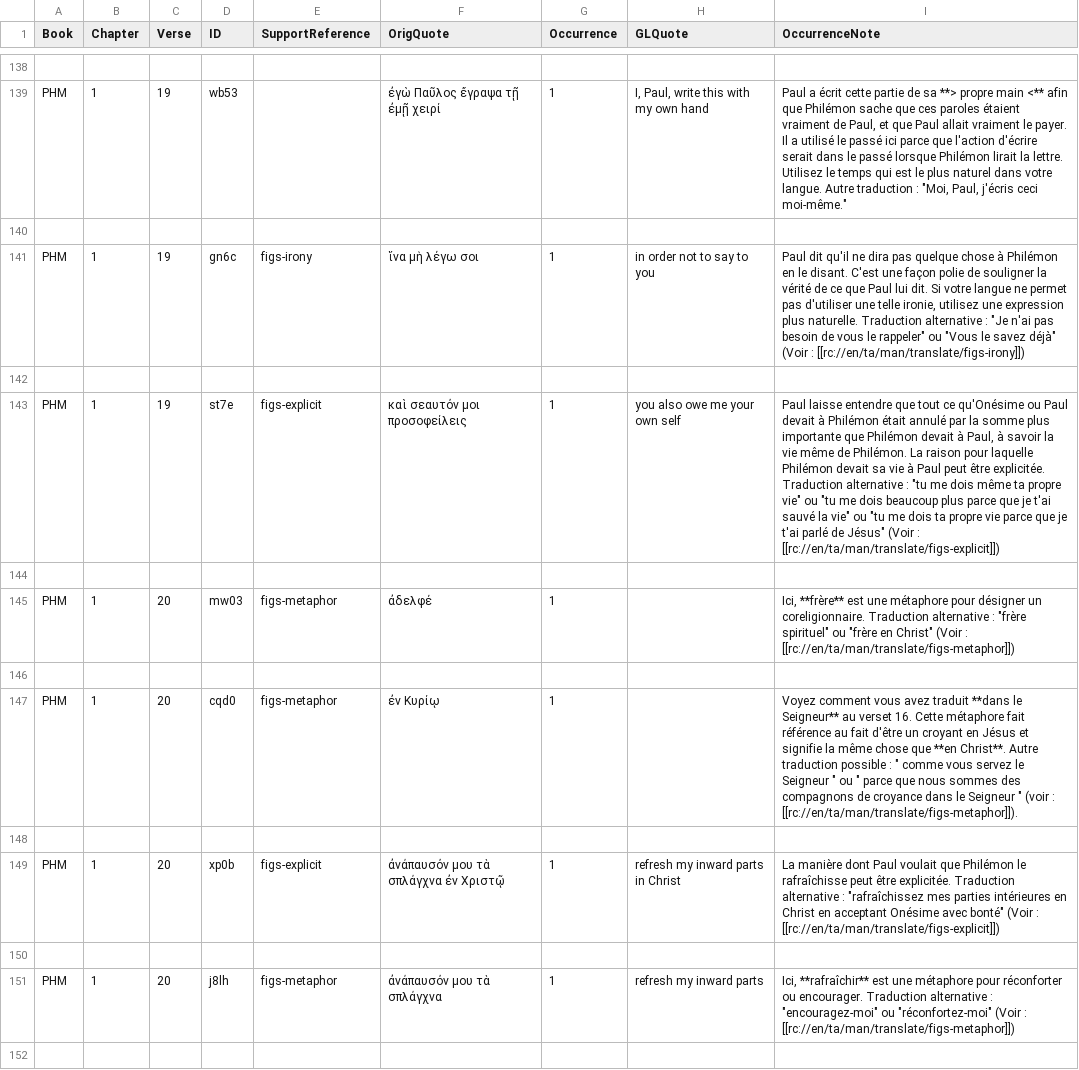
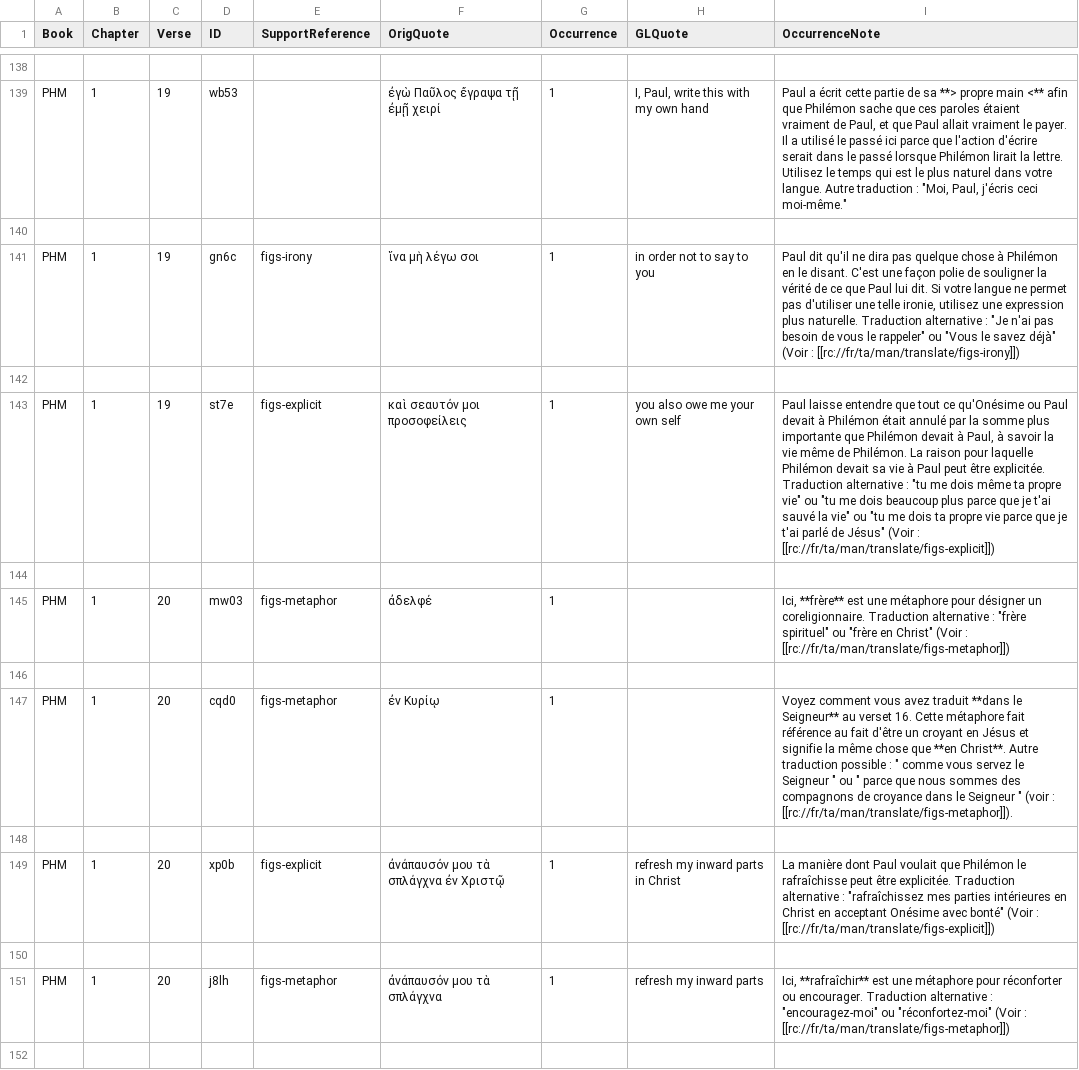
Before and after one commit to mvh-solutions/translation-resource-utils, a TSV file: fr_tn/fr_tn_58-PHM.tsv, drawn as a sheet; only a part is shown, gaps mark what is left out; the diff covers the shown part only.

```diff
--- a/fr_tn/fr_tn_58-PHM.tsv
+++ b/fr_tn/fr_tn_58-PHM.tsv
@@ -140,13 +140,13 @@ PHM	1	19	wb53		ἐγὼ Παῦλος ἔγραψα τῇ ἐμῇ χειρί	1
 
-PHM	1	19	gn6c	figs-irony	ἵνα μὴ λέγω σοι	1	in order not to say to you	Paul dit qu'il ne dira pas quelque chose à Philémon en le disant. C'est une façon polie de souligner la vérité de ce que Paul lui dit. Si votre langue ne permet pas d'utiliser une telle ironie, utilisez une expression plus naturelle. Traduction alternative : "Je n'ai pas besoin de vous le rappeler" ou "Vous le savez déjà" (Voir : [[rc://en/ta/man/translate/figs-irony]])
+PHM	1	19	gn6c	figs-irony	ἵνα μὴ λέγω σοι	1	in order not to say to you	Paul dit qu'il ne dira pas quelque chose à Philémon en le disant. C'est une façon polie de souligner la vérité de ce que Paul lui dit. Si votre langue ne permet pas d'utiliser une telle ironie, utilisez une expression plus naturelle. Traduction alternative : "Je n'ai pas besoin de vous le rappeler" ou "Vous le savez déjà" (Voir : [[rc://fr/ta/man/translate/figs-irony]])
 
-PHM	1	19	st7e	figs-explicit	καὶ σεαυτόν μοι προσοφείλεις	1	you also owe me your own self	Paul laisse entendre que tout ce qu'Onésime ou Paul devait à Philémon était annulé par la somme plus importante que Philémon devait à Paul, à savoir la vie même de Philémon. La raison pour laquelle Philémon devait sa vie à Paul peut être explicitée. Traduction alternative : "tu me dois même ta propre vie" ou "tu me dois beaucoup plus parce que je t'ai sauvé la vie" ou "tu me dois ta propre vie parce que je t'ai parlé de Jésus" (Voir : [[rc://en/ta/man/translate/figs-explicit]])
+PHM	1	19	st7e	figs-explicit	καὶ σεαυτόν μοι προσοφείλεις	1	you also owe me your own self	Paul laisse entendre que tout ce qu'Onésime ou Paul devait à Philémon était annulé par la somme plus importante que Philémon devait à Paul, à savoir la vie même de Philémon. La raison pour laquelle Philémon devait sa vie à Paul peut être explicitée. Traduction alternative : "tu me dois même ta propre vie" ou "tu me dois beaucoup plus parce que je t'ai sauvé la vie" ou "tu me dois ta propre vie parce que je t'ai parlé de Jésus" (Voir : [[rc://fr/ta/man/translate/figs-explicit]])
 
-PHM	1	20	mw03	figs-metaphor	ἀδελφέ	1		Ici, **frère** est une métaphore pour désigner un coreligionnaire. Traduction alternative : "frère spirituel" ou "frère en Christ" (Voir : [[rc://en/ta/man/translate/figs-metaphor]])
+PHM	1	20	mw03	figs-metaphor	ἀδελφέ	1		Ici, **frère** est une métaphore pour désigner un coreligionnaire. Traduction alternative : "frère spirituel" ou "frère en Christ" (Voir : [[rc://fr/ta/man/translate/figs-metaphor]])
 
-PHM	1	20	cqd0	figs-metaphor	ἐν Κυρίῳ	1		Voyez comment vous avez traduit **dans le Seigneur** au verset 16. Cette métaphore fait référence au fait d'être un croyant en Jésus et signifie la même chose que **en Christ**. Autre traduction possible : " comme vous servez le Seigneur " ou " parce que nous sommes des compagnons de croyance dans le Seigneur " (voir : [[rc://en/ta/man/translate/figs-metaphor]]).
+PHM	1	20	cqd0	figs-metaphor	ἐν Κυρίῳ	1		Voyez comment vous avez traduit **dans le Seigneur** au verset 16. Cette métaphore fait référence au fait d'être un croyant en Jésus et signifie la même chose que **en Christ**. Autre traduction possible : " comme vous servez le Seigneur " ou " parce que nous sommes des compagnons de croyance dans le Seigneur " (voir : [[rc://fr/ta/man/translate/figs-metaphor]]).
 
-PHM	1	20	xp0b	figs-explicit	ἀνάπαυσόν μου τὰ σπλάγχνα ἐν Χριστῷ	1	refresh my inward parts in Christ	La manière dont Paul voulait que Philémon le rafraîchisse peut être explicitée. Traduction alternative : "rafraîchissez mes parties intérieures en Christ en acceptant Onésime avec bonté" (Voir : [[rc://en/ta/man/translate/figs-explicit]])
+PHM	1	20	xp0b	figs-explicit	ἀνάπαυσόν μου τὰ σπλάγχνα ἐν Χριστῷ	1	refresh my inward parts in Christ	La manière dont Paul voulait que Philémon le rafraîchisse peut être explicitée. Traduction alternative : "rafraîchissez mes parties intérieures en Christ en acceptant Onésime avec bonté" (Voir : [[rc://fr/ta/man/translate/figs-explicit]])
 
-PHM	1	20	j8lh	figs-metaphor	ἀνάπαυσόν μου τὰ σπλάγχνα	1	refresh my inward parts	Ici, **rafraîchir** est une métaphore pour réconforter ou encourager. Traduction alternative : "encouragez-moi" ou "réconfortez-moi" (Voir : [[rc://en/ta/man/translate/figs-metaphor]])
+PHM	1	20	j8lh	figs-metaphor	ἀνάπαυσόν μου τὰ σπλάγχνα	1	refresh my inward parts	Ici, **rafraîchir** est une métaphore pour réconforter ou encourager. Traduction alternative : "encouragez-moi" ou "réconfortez-moi" (Voir : [[rc://fr/ta/man/translate/figs-metaphor]])
 
```
Also changed, not shown: 63 edited cells elsewhere in this file, fr_tn/fr_tn_42-MRK.tsv, fr_tn/fr_tn_51-PHP.tsv, 23 other files.
